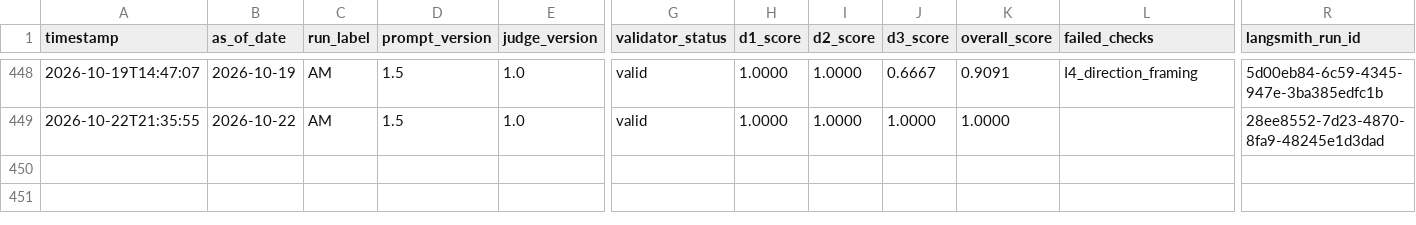
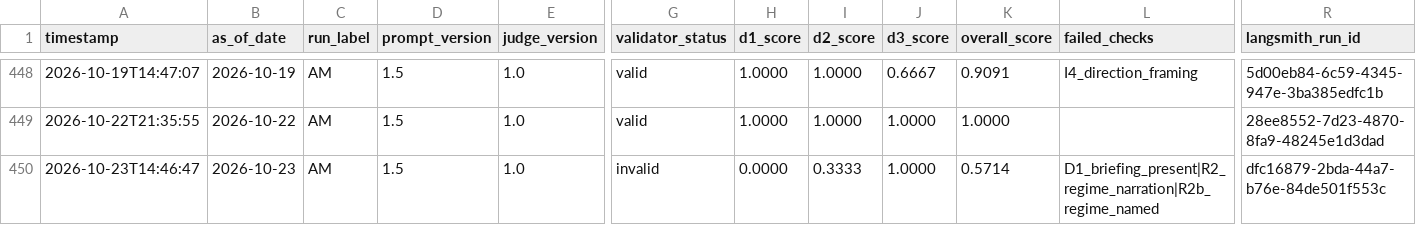
Before and after one commit to Arash-yazdani/claude-econ-dashboard, a CSV file: logs/daily_eval.csv, drawn as a sheet; only a part is shown, gaps mark what is left out; rows hold the shown columns only; the diff names each change by its address in the sheet, - before the commit and + after, or states it on an @@ line.

```diff
--- a/logs/daily_eval.csv
+++ b/logs/daily_eval.csv
+row 450: 2026-10-23T14:46:47 | 2026-10-23 | AM | 1.5 | 1.0 | invalid | 0.0000 | 0.3333 | 1.0000 | 0.5714 | D1_briefing_present|R2_regime_narration|R2b_regime_named | dfc16879-2bda-44a7-b76e-84de501f553c
```
Also changed, not shown: 5 other files.
